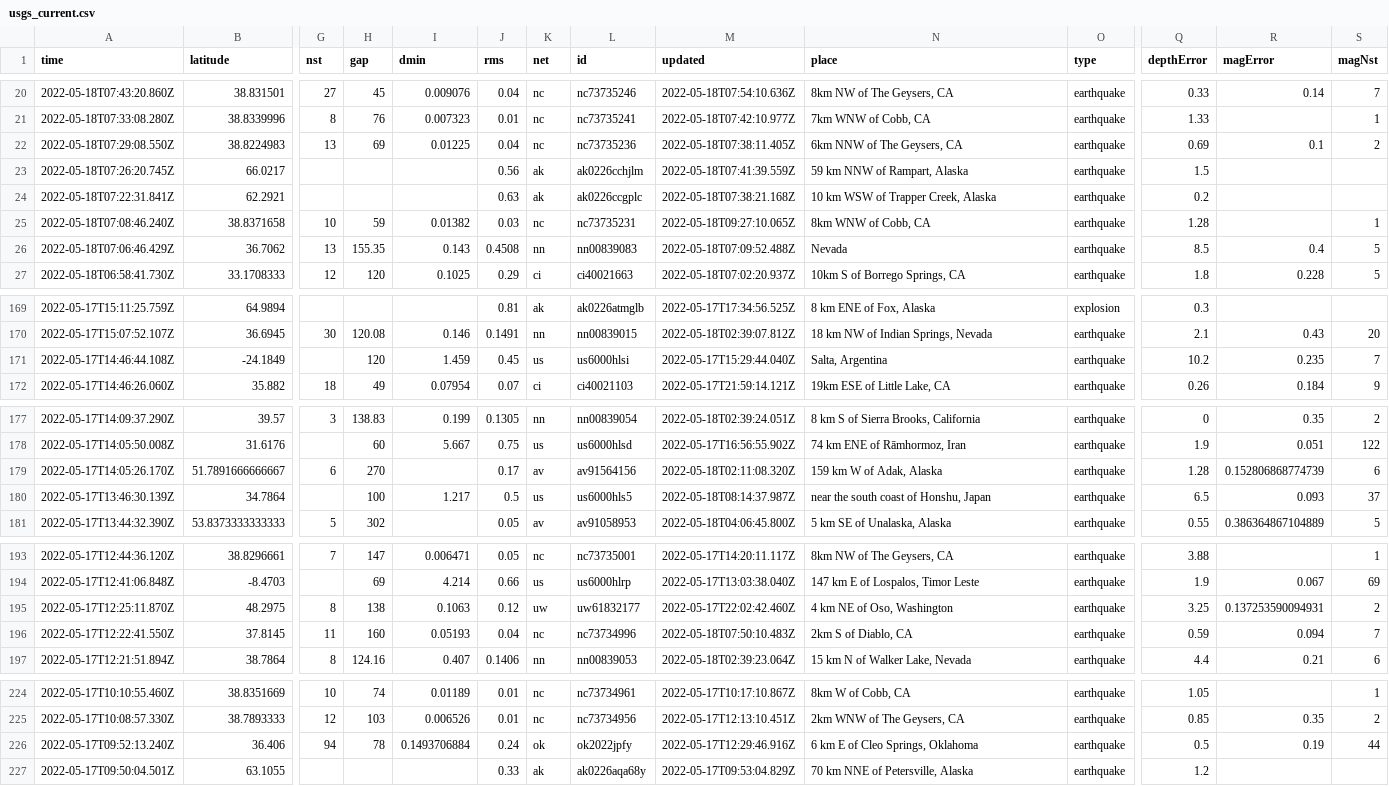
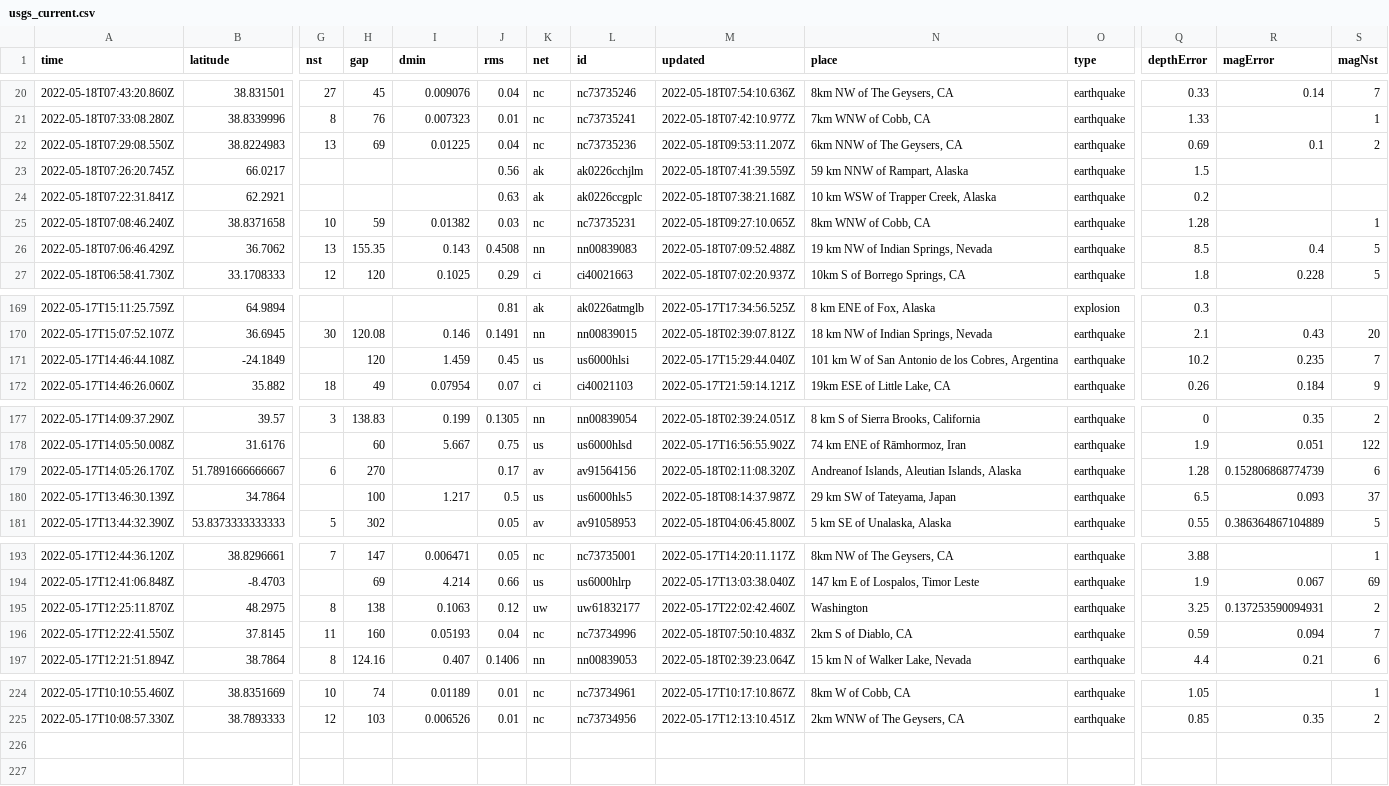
Before and after one commit to AnjDelgado/my-data-robot, a CSV file: usgs_current.csv, drawn as a sheet; only a part is shown, gaps mark what is left out; rows hold the shown columns only; the diff names each change by its address in the sheet, - before the commit and + after, or states it on an @@ line.

```diff
--- a/usgs_current.csv
+++ b/usgs_current.csv
-M22 (updated): 2022-05-18T07:38:11.405Z
+M22 (updated): 2022-05-18T09:53:11.207Z
-N26 (place): Nevada
+N26 (place): 19 km NW of Indian Springs, Nevada
-N171 (place): Salta, Argentina
+N171 (place): 101 km W of San Antonio de los Cobres, Argentina
-N179 (place): 159 km W of Adak, Alaska
+N179 (place): Andreanof Islands, Aleutian Islands, Alaska
-N180 (place): near the south coast of Honshu, Japan
+N180 (place): 29 km SW of Tateyama, Japan
-N195 (place): 4 km NE of Oso, Washington
+N195 (place): Washington
-row 226: 2022-05-17T09:52:13.240Z | 36.406 | 94 | 78 | 0.1493706884 | 0.24 | ok | ok2022jpfy | 2022-05-17T12:29:46.916Z | 6 km E of Cleo Springs, Oklahoma | earthquake | 0.5 | 0.19 | 44
-row 227: 2022-05-17T09:50:04.501Z | 63.1055 |  |  |  | 0.33 | ak | ak0226aqa68y | 2022-05-17T09:53:04.829Z | 70 km NNE of Petersville, Alaska | earthquake | 1.2
```
